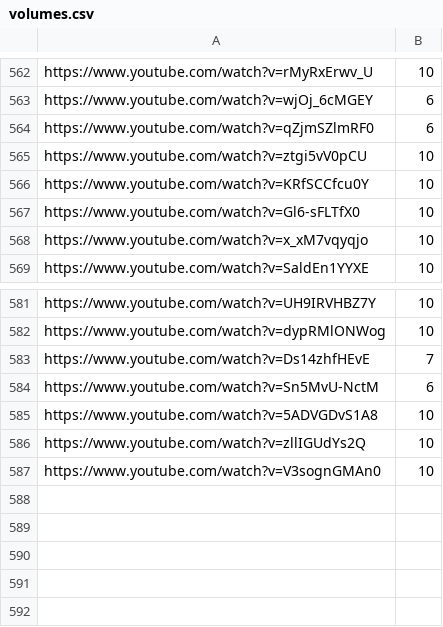
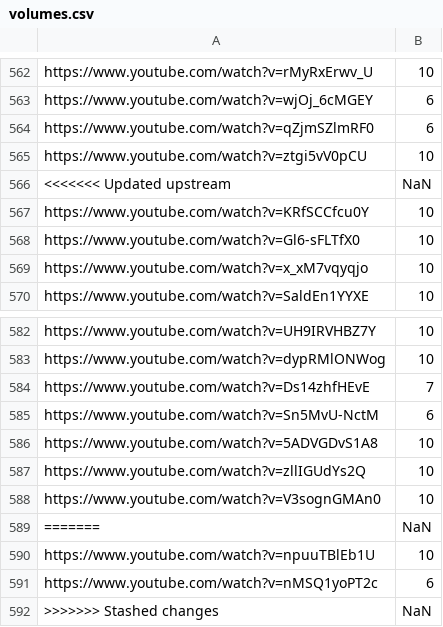
Before and after one commit to Leirach/julioprofe9001, a CSV file: memes/volumes.csv, drawn as a sheet; only a part is shown, gaps mark what is left out; the diff names each change by its address in the sheet, - before the commit and + after, or states it on an @@ line.

```diff
--- a/memes/volumes.csv
+++ b/memes/volumes.csv
+row 566: <<<<<<< Updated upstream | NaN
+row 589: ======= | NaN
+row 590: https://www.youtube.com/watch?v=npuuTBlEb1U | 10
+row 591: https://www.youtube.com/watch?v=nMSQ1yoPT2c | 6
+row 592: >>>>>>> Stashed changes | NaN
```
Also changed, not shown: 14 other files.
